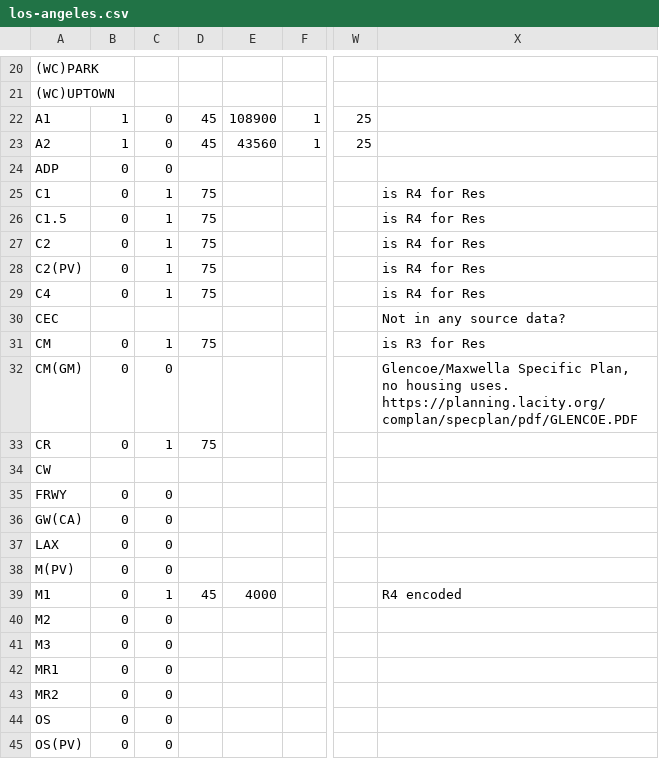
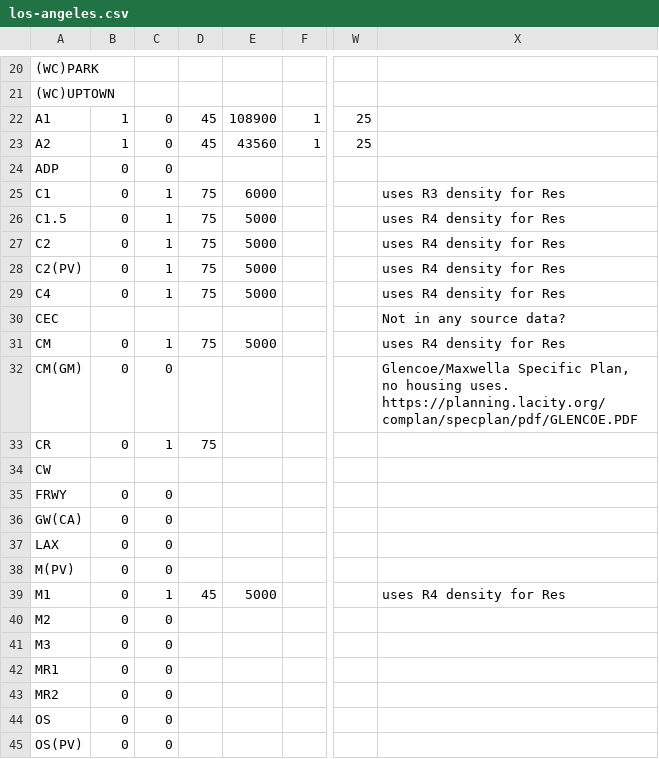
Before and after one commit to zoningspace/zoning.space, a CSV file: src/zoning/specs/los-angeles.csv, drawn as a sheet; only a part is shown, gaps mark what is left out; the diff names each change by its address in the sheet, - before the commit and + after, or states it on an @@ line.

Commit message:
Add density restrictions for C & M zones in LA

```diff
--- a/src/zoning/specs/los-angeles.csv
+++ b/src/zoning/specs/los-angeles.csv
-E25: (empty)
+E25: 6000
-X25: is R4 for Res
+X25: uses R3 density for Res
-E26:E29: (empty)
+E26:E29: 5000
-X26:X29: is R4 for Res
+X26:X29: uses R4 density for Res
-E31: (empty)
+E31: 5000
-X31: is R3 for Res
+X31: uses R4 density for Res
-E39: 4000
+E39: 5000
-X39: R4 encoded
+X39: uses R4 density for Res
```
